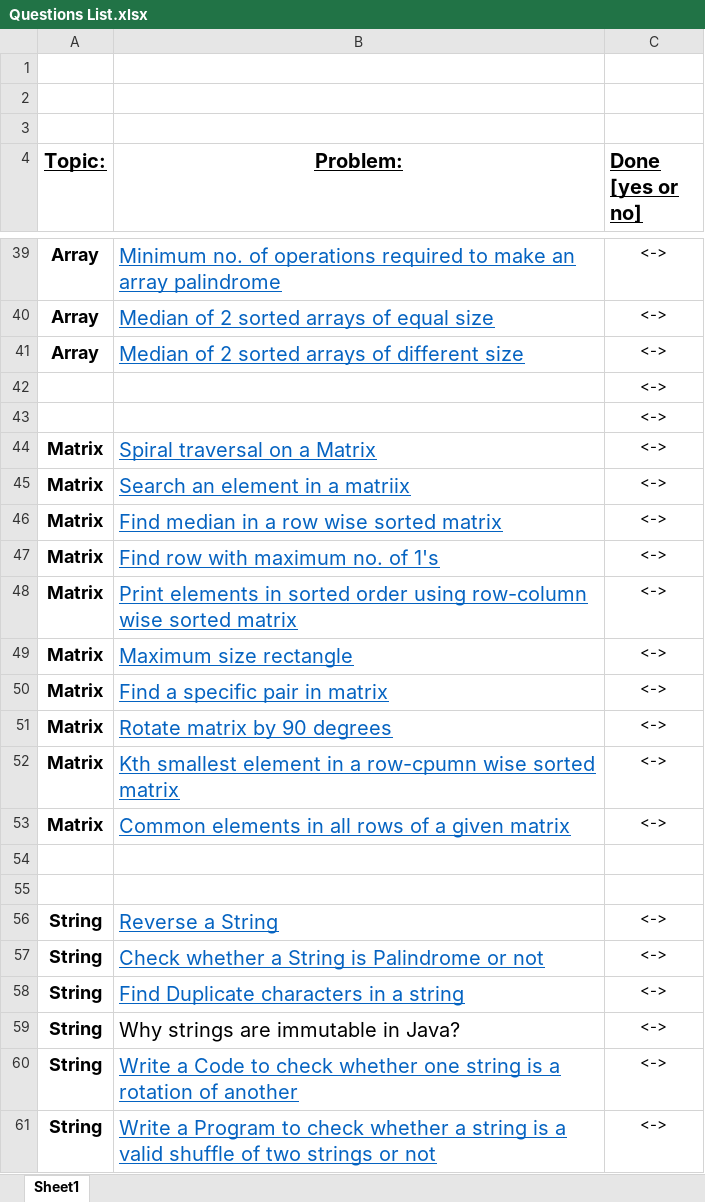
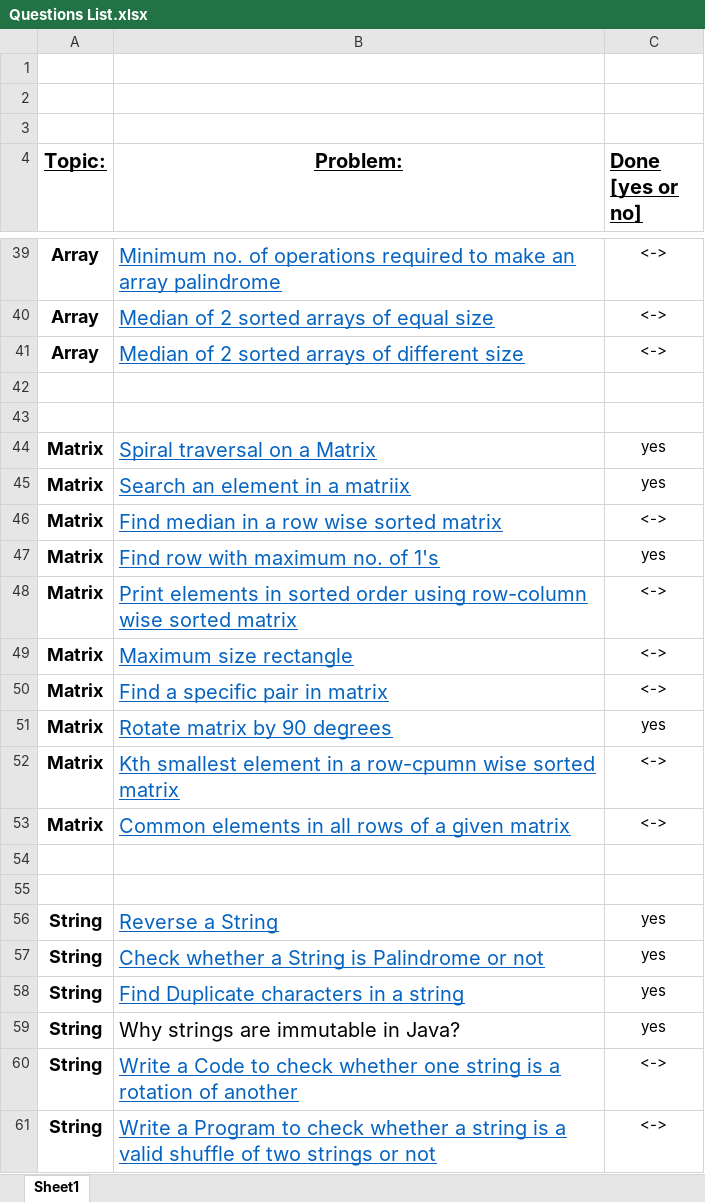
Before and after one commit to lakshaygoyal425/DS-Algorithmic-Questions, an Excel workbook: Questions List.xlsx, sheet Sheet1, drawn as a sheet; only a part is shown, gaps mark what is left out; values as stored, in another font and other column widths than the file's, no borders; the diff covers the shown part only; the diff names each change by its address in the sheet, - before the commit and + after, or states it on an @@ line.

Commit message:
Add files via upload

```diff
--- a/Questions List.xlsx (sheet Sheet1)
+++ b/Questions List.xlsx (sheet Sheet1)
-C42:C43 (Done [yes or no]): <->
+C42:C43 (Done [yes or no]): (empty)
-C44:C45 (Done [yes or no]): <->
+C44:C45 (Done [yes or no]): yes
-C47 (Done [yes or no]): <->
+C47 (Done [yes or no]): yes
-C51 (Done [yes or no]): <->
+C51 (Done [yes or no]): yes
-C56:C59 (Done [yes or no]): <->
+C56:C59 (Done [yes or no]): yes
```
Also changed, not shown: 8 edited cells elsewhere in this sheet.
